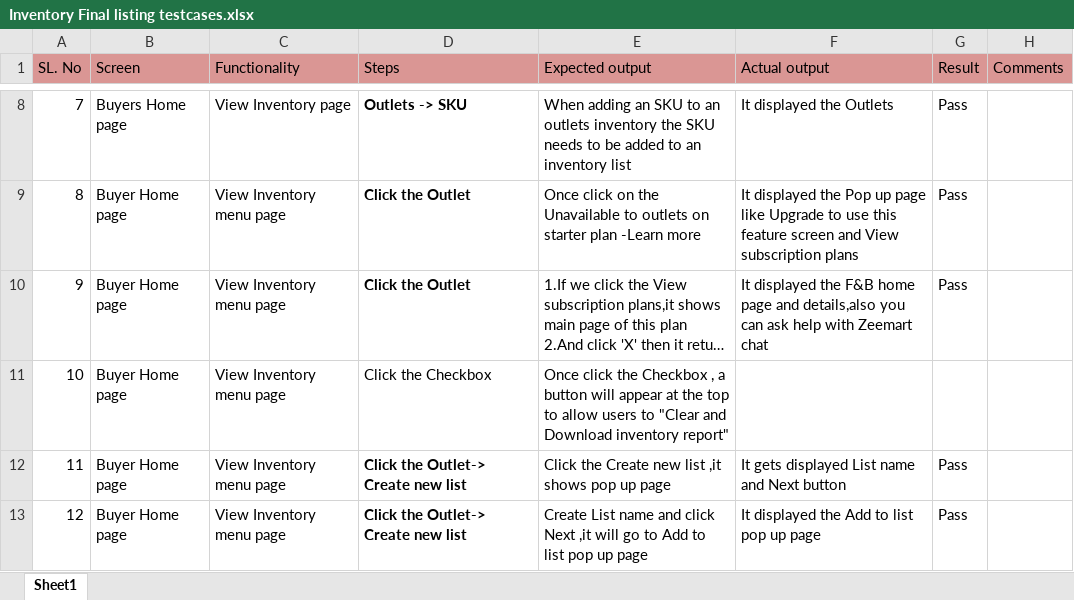
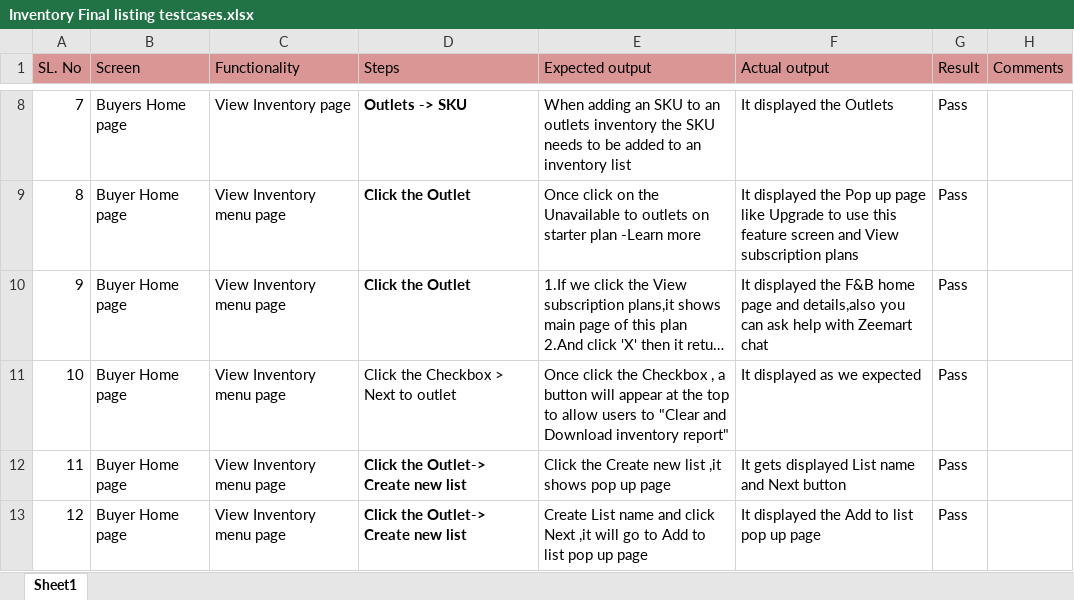
Before and after one commit to shwethazeemart/buyerautomation, an Excel workbook: Buyer hub/Inventory/Manual testcases/Inventory Final listing testcases.xlsx, sheet Sheet1, drawn as a sheet; only a part is shown, gaps mark what is left out; long unchanged cells end in …; values as stored, in another font and other column widths than the file's, no borders; the diff names each change by its address in the sheet, - before the commit and + after, or states it on an @@ line.

```diff
--- a/Buyer hub/Inventory/Manual testcases/Inventory Final listing testcases.xlsx (sheet Sheet1)
+++ b/Buyer hub/Inventory/Manual testcases/Inventory Final listing testcases.xlsx (sheet Sheet1)
-D11 (Steps): Click the Checkbox
+D11 (Steps): Click the Checkbox > Next to outlet
-F11 (Actual output): (empty)
+F11 (Actual output): It displayed as we expected
-G11 (Result): (empty)
+G11 (Result): Pass
```
Also changed, not shown: Admin/Invoices/Manual testcases/Processed invoice.xlsx, Testcases_supplier/Orders/Manual testcases/Order final testcases.xlsx.
